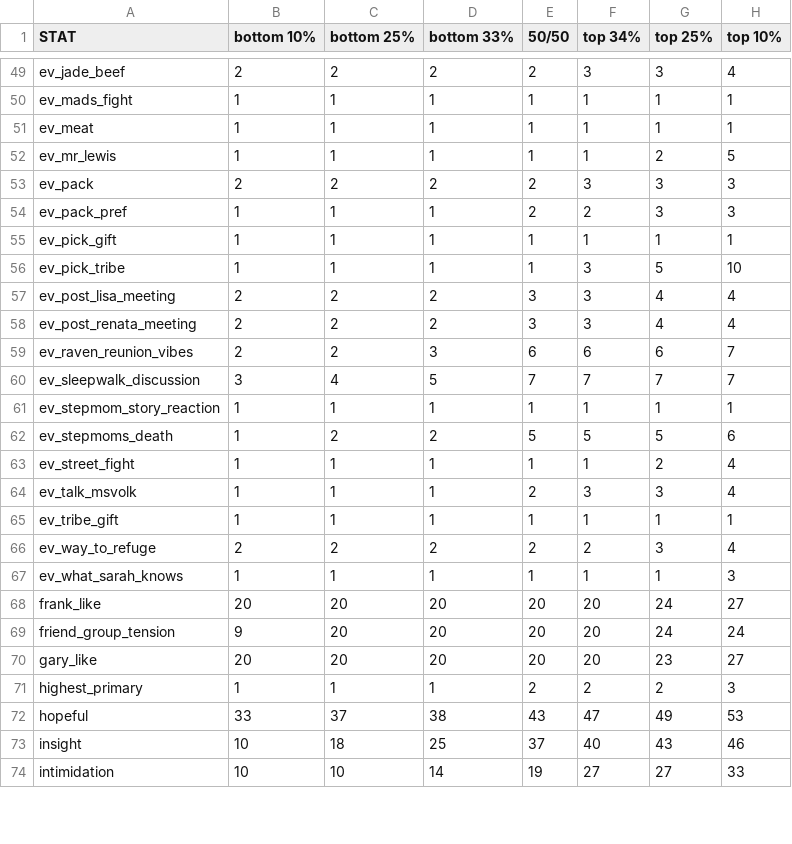
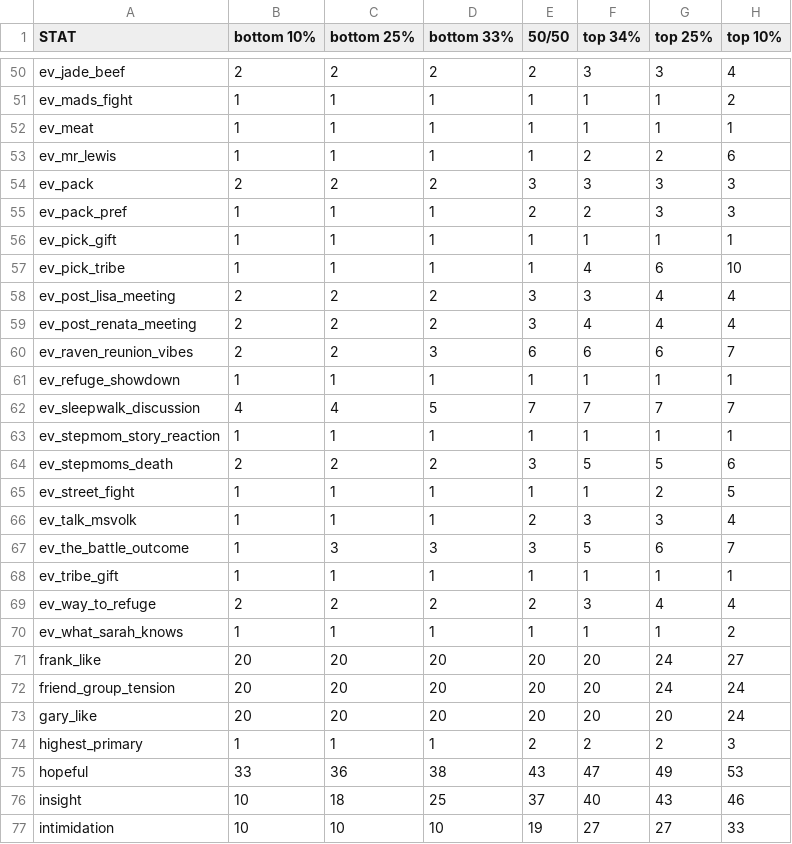
Before and after one commit to benjaminrosenbaum/benjaminrosenbaum.github.io, a CSV file: stats/shoshana/ranges.csv, drawn as a sheet; only a part is shown, gaps mark what is left out; addresses are those after the commit; the diff covers the shown part only; the diff names each change by its address in the sheet, - before the commit and + after, or states it on an @@ line.

```diff
--- a/stats/shoshana/ranges.csv
+++ b/stats/shoshana/ranges.csv
-H51 (top 10%): 1
+H51 (top 10%): 2
-F53 (top 34%): 1
+F53 (top 34%): 2
-H53 (top 10%): 5
+H53 (top 10%): 6
-E54 (50/50): 2
+E54 (50/50): 3
-F57 (top 34%): 3
+F57 (top 34%): 4
-G57 (top 25%): 5
+G57 (top 25%): 6
-F59 (top 34%): 3
+F59 (top 34%): 4
+row 61: ev_refuge_showdown | 1 | 1 | 1 | 1 | 1 | 1 | 1
-B62 (bottom 10%): 3
+B62 (bottom 10%): 4
-B64 (bottom 10%): 1
+B64 (bottom 10%): 2
-E64 (50/50): 5
+E64 (50/50): 3
-H65 (top 10%): 4
+H65 (top 10%): 5
+row 67: ev_the_battle_outcome | 1 | 3 | 3 | 3 | 5 | 6 | 7
-F69 (top 34%): 2
+F69 (top 34%): 3
-G69 (top 25%): 3
+G69 (top 25%): 4
-H70 (top 10%): 3
+H70 (top 10%): 2
-B72 (bottom 10%): 9
+B72 (bottom 10%): 20
-G73 (top 25%): 23
+G73 (top 25%): 20
-H73 (top 10%): 27
+H73 (top 10%): 24
-C75 (bottom 25%): 37
+C75 (bottom 25%): 36
-D77 (bottom 33%): 14
+D77 (bottom 33%): 10
```
Also changed, not shown: 2 added rows and 105 edited cells elsewhere in this file, stats/shoshana/ranges-combos.csv, 4 other files.
